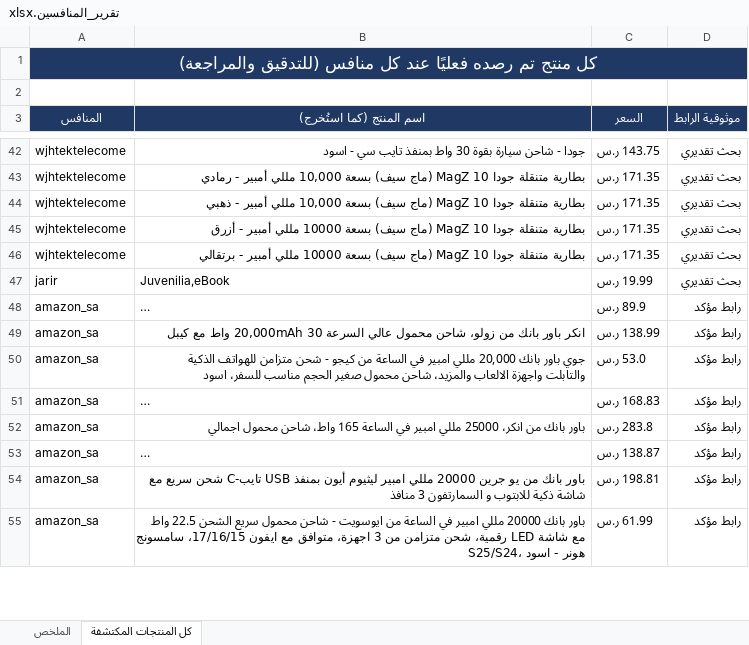
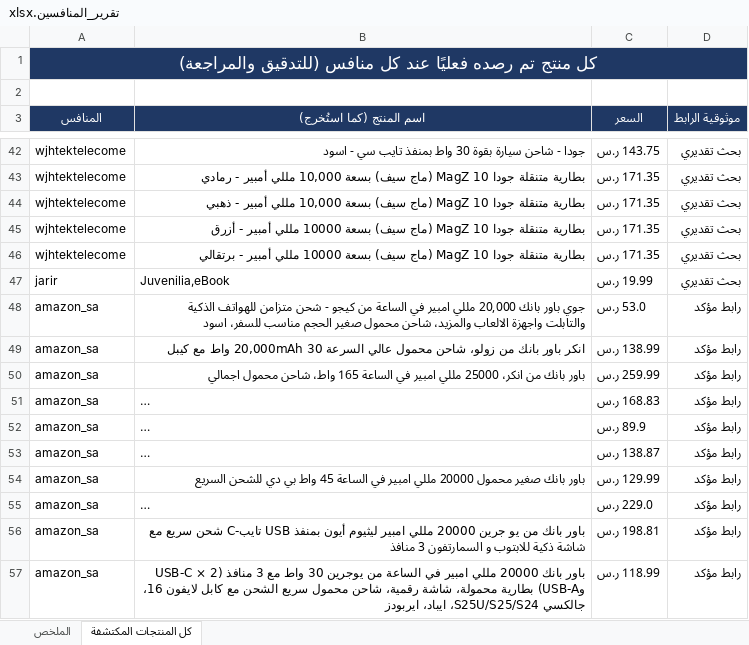
Before and after one commit to wael1997/techtime-market-data, an Excel workbook: data/تقرير_المنافسين.xlsx, sheet كل المنتجات المكتشفة, drawn as a sheet; only a part is shown, gaps mark what is left out; long unchanged cells end in …; values as stored, in another font and other column widths than the file's, no borders; removed rows and columns are numbered as before the commit, all else as after; the diff covers the shown part only; the diff names each change by its address in the sheet, - before the commit and + after, or states it on an @@ line.

Commit message:
تحديث بيانات المنافسين — 2026-11-06

```diff
--- a/data/تقرير_المنافسين.xlsx (sheet كل المنتجات المكتشفة)
+++ b/data/تقرير_المنافسين.xlsx (sheet كل المنتجات المكتشفة)
@@ row 50 moved to row 48: amazon_sa @@
+row 50: amazon_sa | باور بانك من انكر، 25000 مللي امبير في الساعة 165 واط، شاحن محمول اجمالي | 259.99 ر.س | رابط مؤكد
-row 52: amazon_sa | باور بانك من انكر، 25000 مللي امبير في الساعة 165 واط، شاحن محمول اجمالي | 283.8 ر.س | رابط مؤكد
+row 54: amazon_sa | باور بانك صغير محمول 20000 مللي امبير في الساعة 45 واط بي دي للشحن السريع | 129.99 ر.س | رابط مؤكد
@@ row 56 moved to row 55: amazon_sa @@
-B57 (اسم المنتج (كما استُخرج)): …الساعة من ايوسويت - شاحن محمول سريع الشحن 22.5 واط مع شاشة LED رقمية، شحن متزامن من 3 اجهزة، متوافق مع ايفون 17/16/15، سامسونج S25/S24، هونر - اسود
+B57 (اسم المنتج (كما استُخرج)): …الساعة من يوجرين 30 واط مع 3 منافذ (2 × USB-C وUSB-A) بطارية محمولة، شاشة رقمية، شاحن محمول سريع الشحن مع كابل لايفون 16، جالكسي S25U/S25/S24، ايباد، ايربودز
-C57 (السعر): 61.99 ر.س
+C57 (السعر): 118.99 ر.س
```
Also changed, not shown: 18 added rows, 19 removed rows, 9 moved rows and 42 edited cells elsewhere in this sheet, sheet الملخص, 2 other files.
